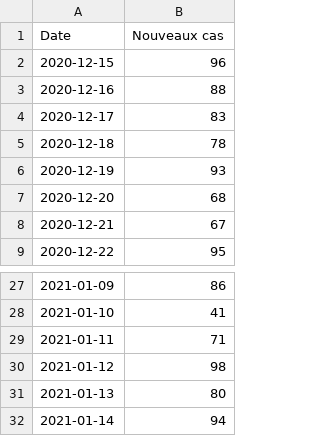
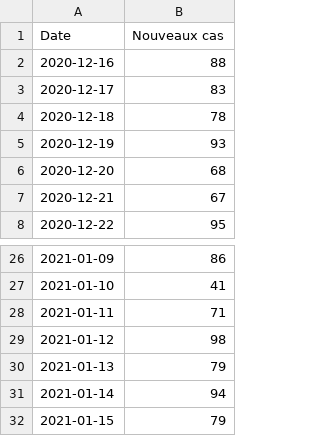
Before and after one commit to maradan29/coronaFR, a CSV file: cas.csv, drawn as a sheet; only a part is shown, gaps mark what is left out.

```diff
--- a/cas.csv
+++ b/cas.csv
@@ -1,3 +1,2 @@
 Date,Nouveaux cas
-2020-12-15,96
 2020-12-16,88
@@ -30,3 +29,4 @@ Date,Nouveaux cas
 2021-01-12,98
-2021-01-13,80
+2021-01-13,79
 2021-01-14,94
+2021-01-15,79
```
Also changed, not shown: deces.csv, hospitalisations.csv, 3 other files.
